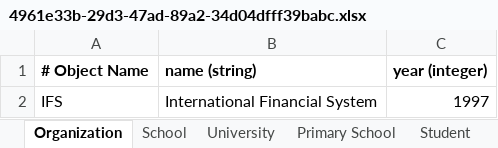
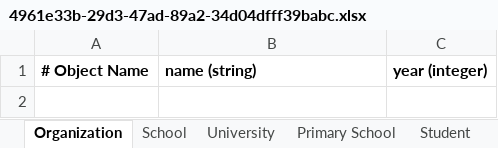
Before and after one commit to OntoBot-org/ontobot-app, an Excel workbook: flask-server/ontobot/files/excel/4961e33b-29d3-47ad-89a2-34d04dfff39babc.xlsx, sheet Organization, drawn as a sheet; values as stored, in another font and other column widths than the file's, no borders; the diff names each change by its address in the sheet, - before the commit and + after, or states it on an @@ line.

```diff
--- a/flask-server/ontobot/files/excel/4961e33b-29d3-47ad-89a2-34d04dfff39babc.xlsx (sheet Organization)
+++ b/flask-server/ontobot/files/excel/4961e33b-29d3-47ad-89a2-34d04dfff39babc.xlsx (sheet Organization)
-row 2: IFS | International Financial System | 1997
```
Also changed, not shown: sheet School, sheet University, sheet Degree, other sheet tabs, 7 other files.
